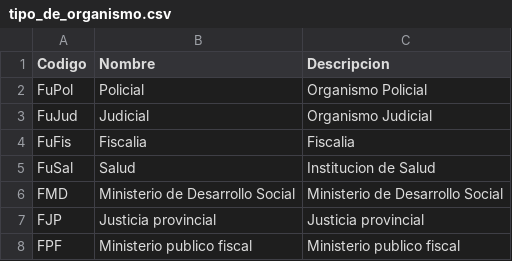
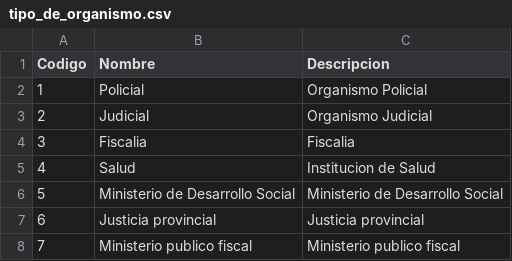
Before and after one commit to idatosabiertos/femicidios-latam, a CSV file: standard/schema/codelists/tipo_de_organismo.csv, drawn as a sheet.

```diff
--- a/standard/schema/codelists/tipo_de_organismo.csv
+++ b/standard/schema/codelists/tipo_de_organismo.csv
@@ -1,8 +1,8 @@
 Codigo,Nombre,Descripcion
-FuPol,Policial,Organismo Policial
-FuJud,Judicial,Organismo Judicial
-FuFis,Fiscalia,Fiscalia
-FuSal,Salud,Institucion de Salud
-FMD,Ministerio de Desarrollo Social,Ministerio de Desarrollo Social
-FJP,Justicia provincial,Justicia provincial
-FPF,Ministerio publico fiscal, Ministerio publico fiscal
+1,Policial,Organismo Policial
+2,Judicial,Organismo Judicial
+3,Fiscalia,Fiscalia
+4,Salud,Institucion de Salud
+5,Ministerio de Desarrollo Social,Ministerio de Desarrollo Social
+6,Justicia provincial,Justicia provincial
+7,Ministerio publico fiscal, Ministerio publico fiscal
```
Also changed, not shown: standard/schema/codelists/identidad_genero.csv, standard/schema/codelists/nivel_educativo.csv, 10 other files.
